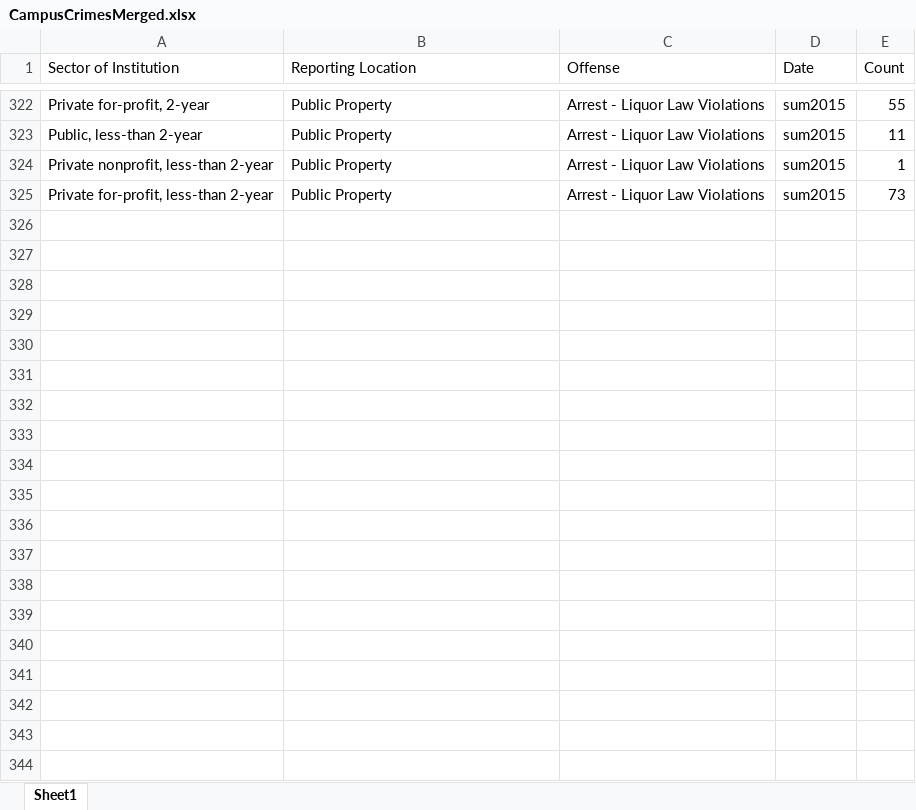
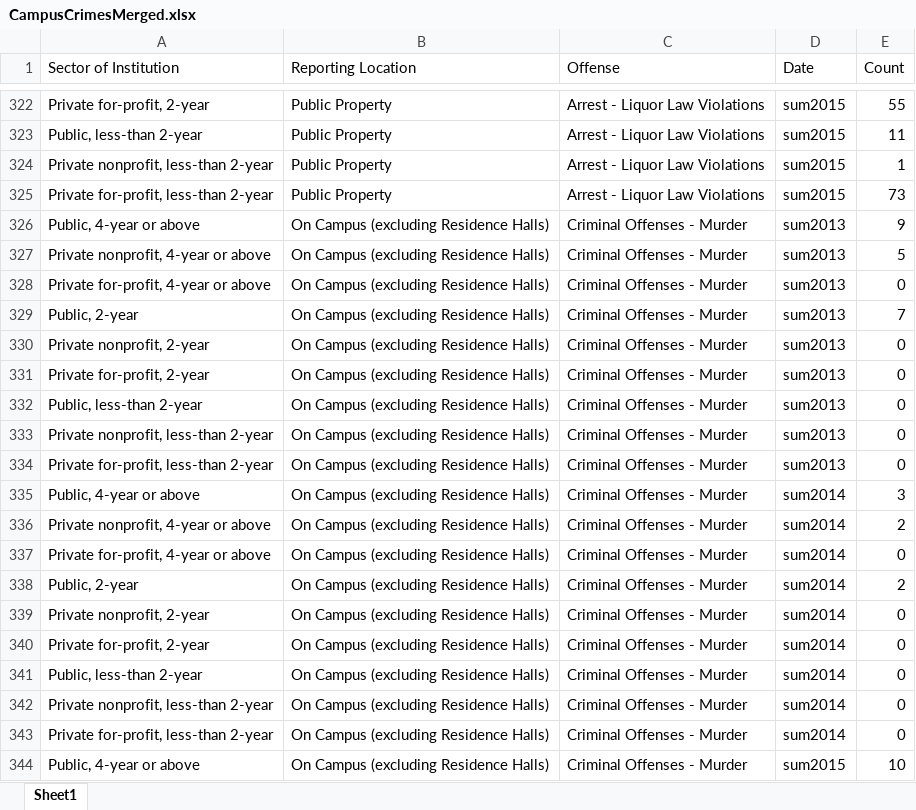
Before and after one commit to HashedDan/CampusCrimes, an Excel workbook: CampusCrimesMerged.xlsx, sheet Sheet1, drawn as a sheet; only a part is shown, gaps mark what is left out; values as stored, in another font and other column widths than the file's, no borders; the diff covers the shown part only; the diff names each change by its address in the sheet, - before the commit and + after, or states it on an @@ line.

Commit message:
Replicated previous step (4688a03a69f83d2174c919bddf23c5a940c90abb) but for Offense = ‘Criminal Offense - Murder’ from CriminalOffenses.xls.

```diff
--- a/CampusCrimesMerged.xlsx (sheet Sheet1)
+++ b/CampusCrimesMerged.xlsx (sheet Sheet1)
+row 326: Public, 4-year or above | On Campus (excluding Residence Halls) | Criminal Offenses - Murder | sum2013 | 9
+row 327: Private nonprofit, 4-year or above | On Campus (excluding Residence Halls) | Criminal Offenses - Murder | sum2013 | 5
+row 328: Private for-profit, 4-year or above | On Campus (excluding Residence Halls) | Criminal Offenses - Murder | sum2013 | 0
+row 329: Public, 2-year | On Campus (excluding Residence Halls) | Criminal Offenses - Murder | sum2013 | 7
+row 330: Private nonprofit, 2-year | On Campus (excluding Residence Halls) | Criminal Offenses - Murder | sum2013 | 0
+row 331: Private for-profit, 2-year | On Campus (excluding Residence Halls) | Criminal Offenses - Murder | sum2013 | 0
+row 332: Public, less-than 2-year | On Campus (excluding Residence Halls) | Criminal Offenses - Murder | sum2013 | 0
+row 333: Private nonprofit, less-than 2-year | On Campus (excluding Residence Halls) | Criminal Offenses - Murder | sum2013 | 0
+row 334: Private for-profit, less-than 2-year | On Campus (excluding Residence Halls) | Criminal Offenses - Murder | sum2013 | 0
+row 335: Public, 4-year or above | On Campus (excluding Residence Halls) | Criminal Offenses - Murder | sum2014 | 3
+row 336: Private nonprofit, 4-year or above | On Campus (excluding Residence Halls) | Criminal Offenses - Murder | sum2014 | 2
+row 337: Private for-profit, 4-year or above | On Campus (excluding Residence Halls) | Criminal Offenses - Murder | sum2014 | 0
+row 338: Public, 2-year | On Campus (excluding Residence Halls) | Criminal Offenses - Murder | sum2014 | 2
+row 339: Private nonprofit, 2-year | On Campus (excluding Residence Halls) | Criminal Offenses - Murder | sum2014 | 0
+row 340: Private for-profit, 2-year | On Campus (excluding Residence Halls) | Criminal Offenses - Murder | sum2014 | 0
+row 341: Public, less-than 2-year | On Campus (excluding Residence Halls) | Criminal Offenses - Murder | sum2014 | 0
+row 342: Private nonprofit, less-than 2-year | On Campus (excluding Residence Halls) | Criminal Offenses - Murder | sum2014 | 0
+row 343: Private for-profit, less-than 2-year | On Campus (excluding Residence Halls) | Criminal Offenses - Murder | sum2014 | 0
+row 344: Public, 4-year or above | On Campus (excluding Residence Halls) | Criminal Offenses - Murder | sum2015 | 10
```
Also changed, not shown: 89 added rows elsewhere in this sheet.
